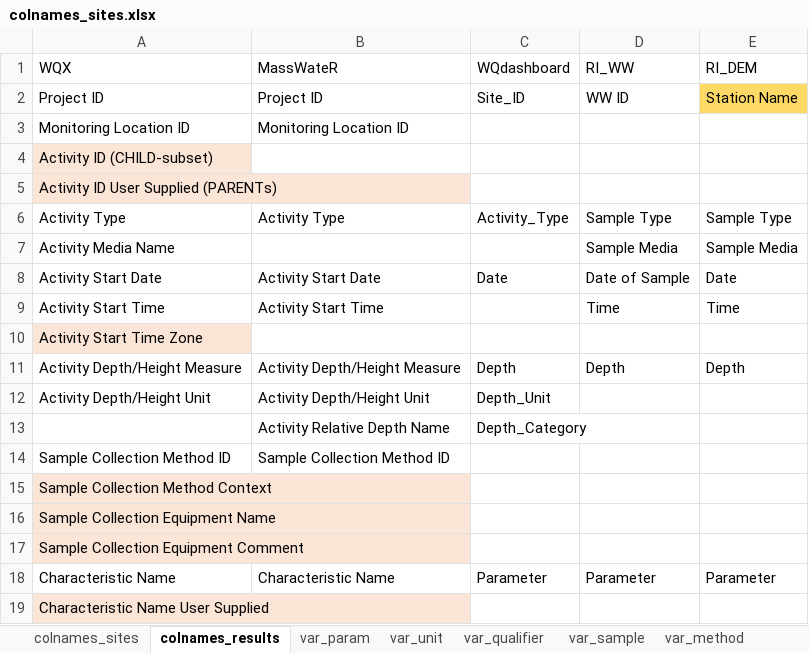
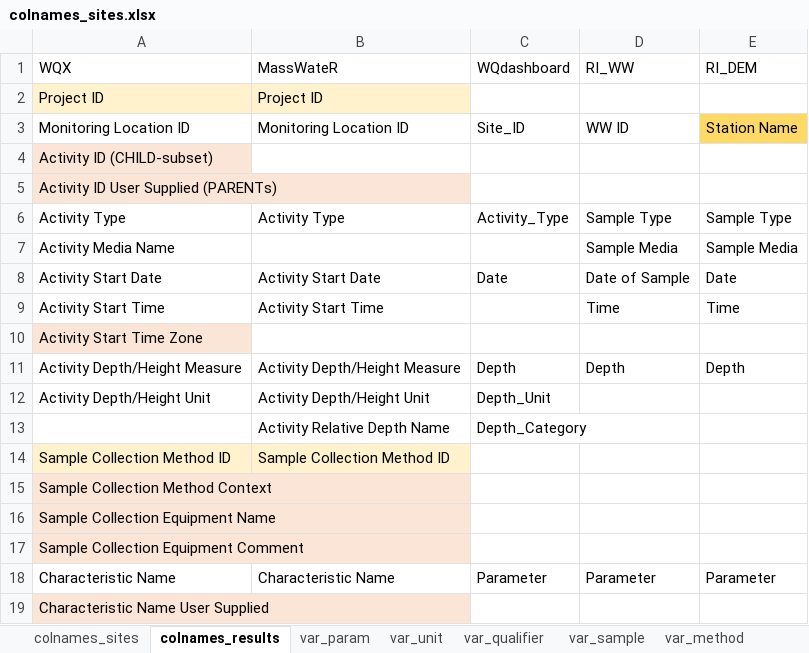
Before and after one commit to massbays-tech/wqformat, an Excel workbook: data-raw/colnames_sites.xlsx, sheet colnames_results, drawn as a sheet; only a part is shown; values as stored, in another font and other column widths than the file's, no borders; the diff names each change by its address in the sheet, - before the commit and + after, or states it on an @@ line.

Commit message:
initial code to run x_to_wqdashboard
Needs tests

```diff
--- a/data-raw/colnames_sites.xlsx (sheet colnames_results)
+++ b/data-raw/colnames_sites.xlsx (sheet colnames_results)
-A2:B2 fill: none
+A2:B2 fill: #FFF2CC
-C2 (WQdashboard): Site_ID
+C2 (WQdashboard): (empty)
-D2 (RI_WW): WW ID
+D2 (RI_WW): (empty)
-E2 (RI_DEM): Station Name
+E2 (RI_DEM): (empty)
-E2 fill: #FFD966
+E2 fill: none
-C3 (WQdashboard): (empty)
+C3 (WQdashboard): Site_ID
-D3 (RI_WW): (empty)
+D3 (RI_WW): WW ID
-E3 (RI_DEM): (empty)
+E3 (RI_DEM): Station Name
-E3 fill: none
+E3 fill: #FFD966
-A14:B14 fill: none
+A14:B14 fill: #FFF2CC
```
Also changed, not shown: sheet var_unit, sheet var_param, sheet var_method, sheet var_sample, sheet var_qualifier, 19 other files.
